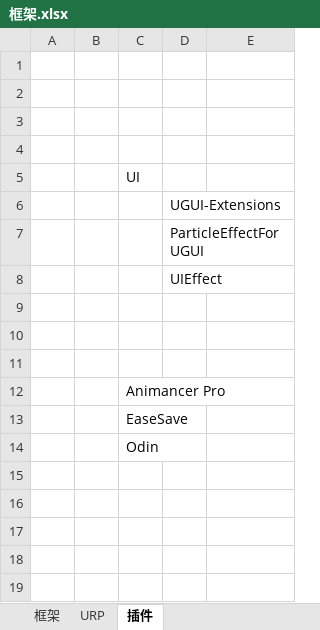
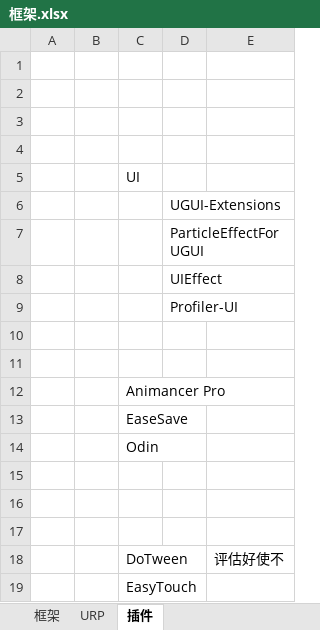
Before and after one commit to sofreeed/FreeFrameWork, an Excel workbook: Client/Assets/框架.xlsx, sheet 插件, drawn as a sheet; values as stored, in another font and other column widths than the file's, no borders; the diff names each change by its address in the sheet, - before the commit and + after, or states it on an @@ line.

```diff
--- a/Client/Assets/框架.xlsx (sheet 插件)
+++ b/Client/Assets/框架.xlsx (sheet 插件)
-D9: (empty)
+D9: Profiler-UI
+row 15: (empty)
+row 16: (empty)
+row 17: (empty)
+row 18:  |  | DoTween |  | 评估好使不
+row 19:  |  | EasyTouch
```
Also changed, not shown: 6 other files.
